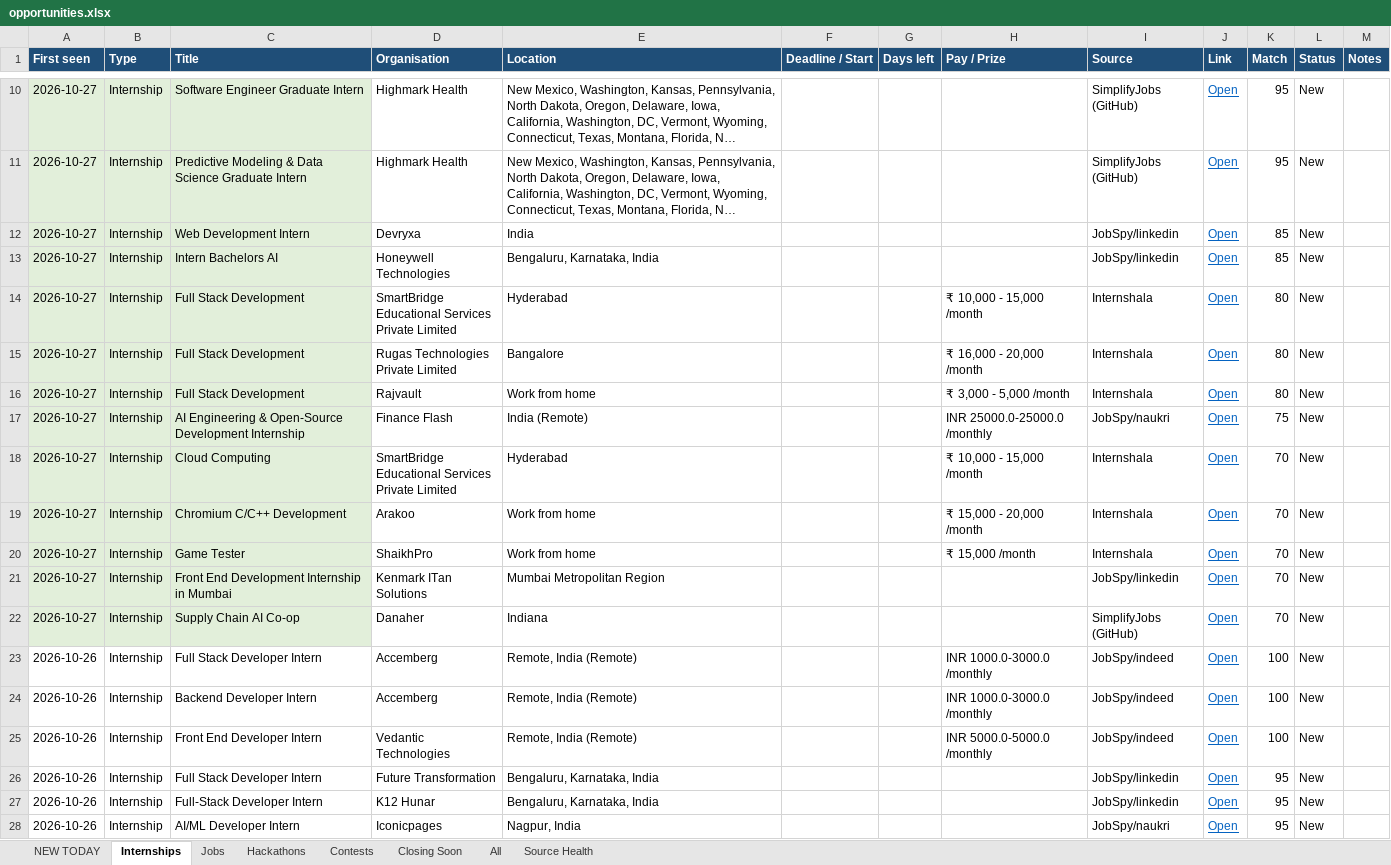
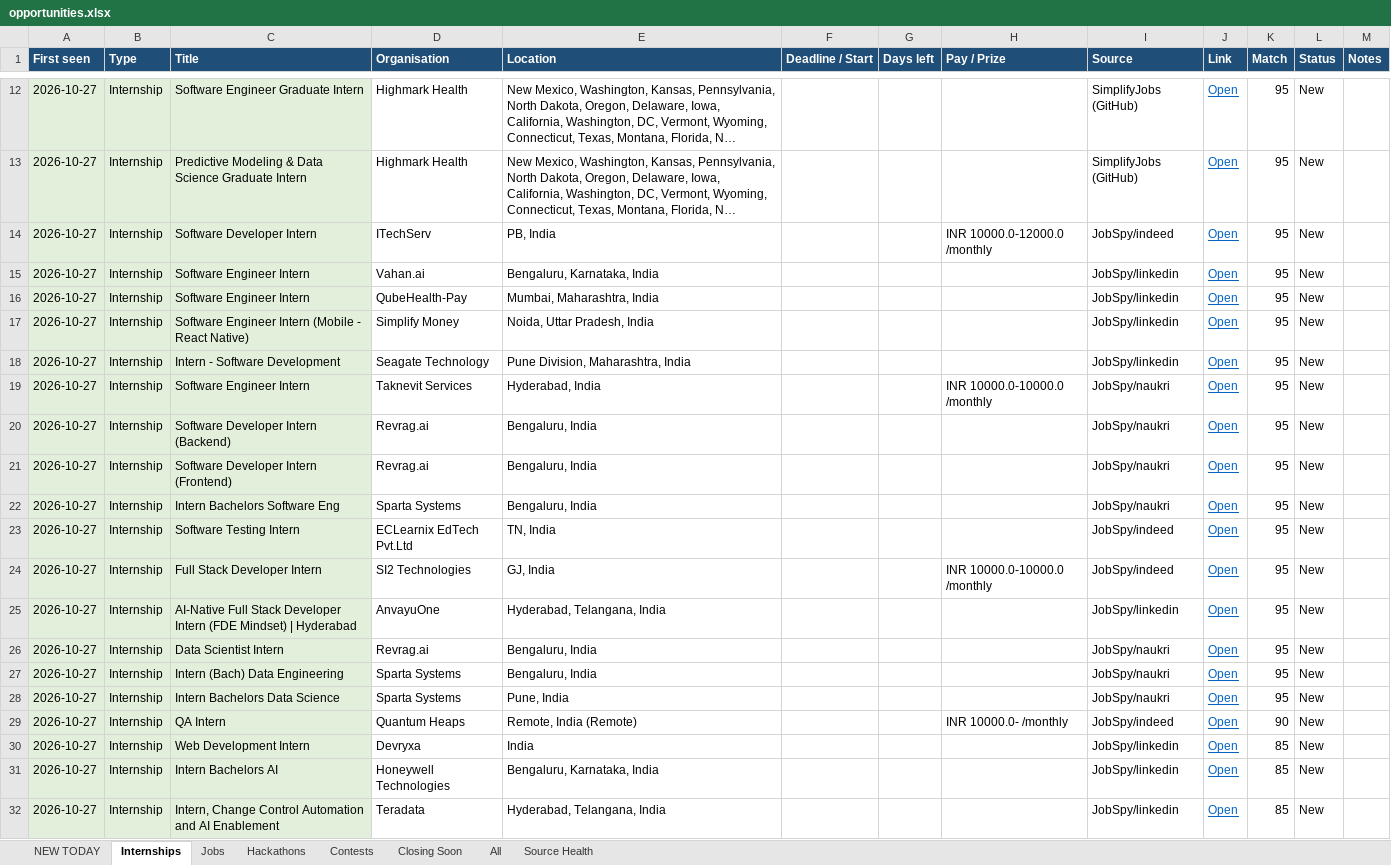
Before and after one commit to Maheswar-Sah00/status, an Excel workbook: opportunities.xlsx, sheet Internships, drawn as a sheet; only a part is shown, gaps mark what is left out; the shorter side is filled out with more unchanged rows; long unchanged cells end in …; values as stored, in another font and other column widths than the file's, no borders; the diff covers the shown part only; the diff names each change by its address in the sheet, - before the commit and + after, or states it on an @@ line.

```diff
--- a/opportunities.xlsx (sheet Internships)
+++ b/opportunities.xlsx (sheet Internships)
+row 14: 2026-10-27 | Internship | Software Developer Intern | ITechServ | PB, India |  |  | INR 10000.0-12000.0 /monthly | JobSpy/indeed | Open | 95 | New
+row 15: 2026-10-27 | Internship | Software Engineer Intern | Vahan.ai | Bengaluru, Karnataka, India |  |  |  | JobSpy/linkedin | Open | 95 | New
+row 16: 2026-10-27 | Internship | Software Engineer Intern | QubeHealth-Pay | Mumbai, Maharashtra, India |  |  |  | JobSpy/linkedin | Open | 95 | New
+row 17: 2026-10-27 | Internship | Software Engineer Intern (Mobile - React Native) | Simplify Money | Noida, Uttar Pradesh, India |  |  |  | JobSpy/linkedin | Open | 95 | New
+row 18: 2026-10-27 | Internship | Intern - Software Development | Seagate Technology | Pune Division, Maharashtra, India |  |  |  | JobSpy/linkedin | Open | 95 | New
+row 19: 2026-10-27 | Internship | Software Engineer Intern | Taknevit Services | Hyderabad, India |  |  | INR 10000.0-10000.0 /monthly | JobSpy/naukri | Open | 95 | New
+row 20: 2026-10-27 | Internship | Software Developer Intern (Backend) | Revrag.ai | Bengaluru, India |  |  |  | JobSpy/naukri | Open | 95 | New
+row 21: 2026-10-27 | Internship | Software Developer Intern (Frontend) | Revrag.ai | Bengaluru, India |  |  |  | JobSpy/naukri | Open | 95 | New
+row 22: 2026-10-27 | Internship | Intern Bachelors Software Eng | Sparta Systems | Bengaluru, India |  |  |  | JobSpy/naukri | Open | 95 | New
+row 23: 2026-10-27 | Internship | Software Testing Intern | ECLearnix EdTech Pvt.Ltd | TN, India |  |  |  | JobSpy/indeed | Open | 95 | New
+row 24: 2026-10-27 | Internship | Full Stack Developer Intern | SI2 Technologies | GJ, India |  |  | INR 10000.0-10000.0 /monthly | JobSpy/indeed | Open | 95 | New
+row 25: 2026-10-27 | Internship | AI-Native Full Stack Developer Intern (FDE Mindset) | Hyderabad | AnvayuOne | Hyderabad, Telangana, India |  |  |  | JobSpy/linkedin | Open | 95 | New
+row 26: 2026-10-27 | Internship | Data Scientist Intern | Revrag.ai | Bengaluru, India |  |  |  | JobSpy/naukri | Open | 95 | New
+row 27: 2026-10-27 | Internship | Intern (Bach) Data Engineering | Sparta Systems | Bengaluru, India |  |  |  | JobSpy/naukri | Open | 95 | New
+row 28: 2026-10-27 | Internship | Intern Bachelors Data Science | Sparta Systems | Pune, India |  |  |  | JobSpy/naukri | Open | 95 | New
+row 29: 2026-10-27 | Internship | QA Intern | Quantum Heaps | Remote, India (Remote) |  |  | INR 10000.0- /monthly | JobSpy/indeed | Open | 90 | New
+row 32: 2026-10-27 | Internship | Intern, Change Control Automation and AI Enablement | Teradata | Hyderabad, Telangana, India |  |  |  | JobSpy/linkedin | Open | 85 | New
```
Also changed, not shown: 36 added rows and 7 edited cells elsewhere in this sheet, sheet All, sheet NEW TODAY, sheet Jobs, sheet Hackathons, sheet Contests, sheet Closing Soon, 1 more sheet, hidden cells, 1 other file.
